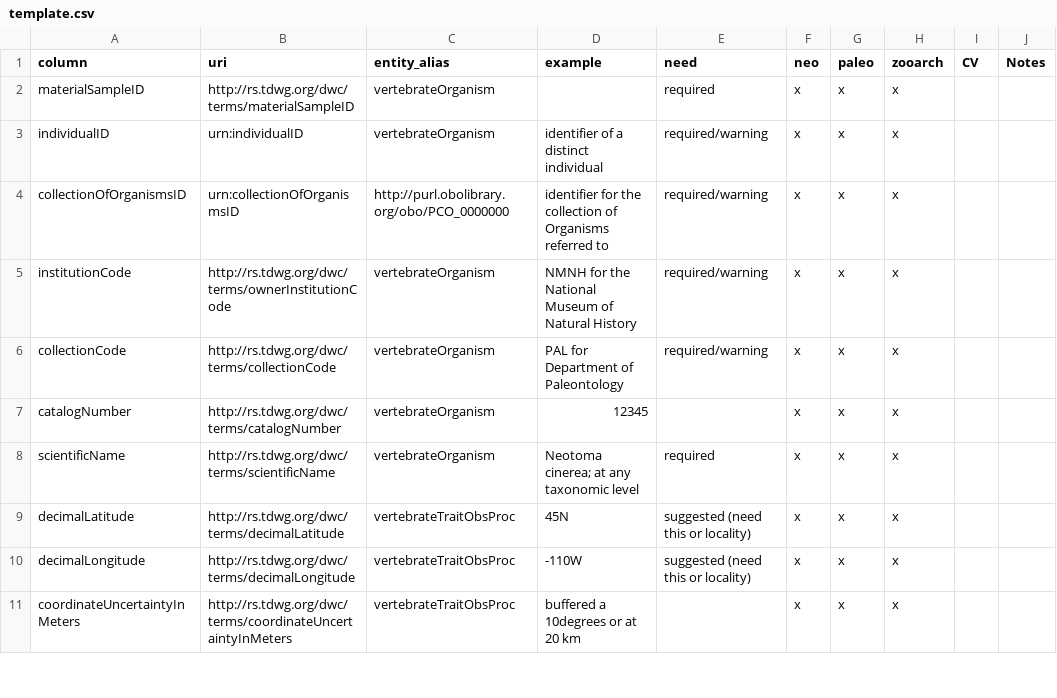
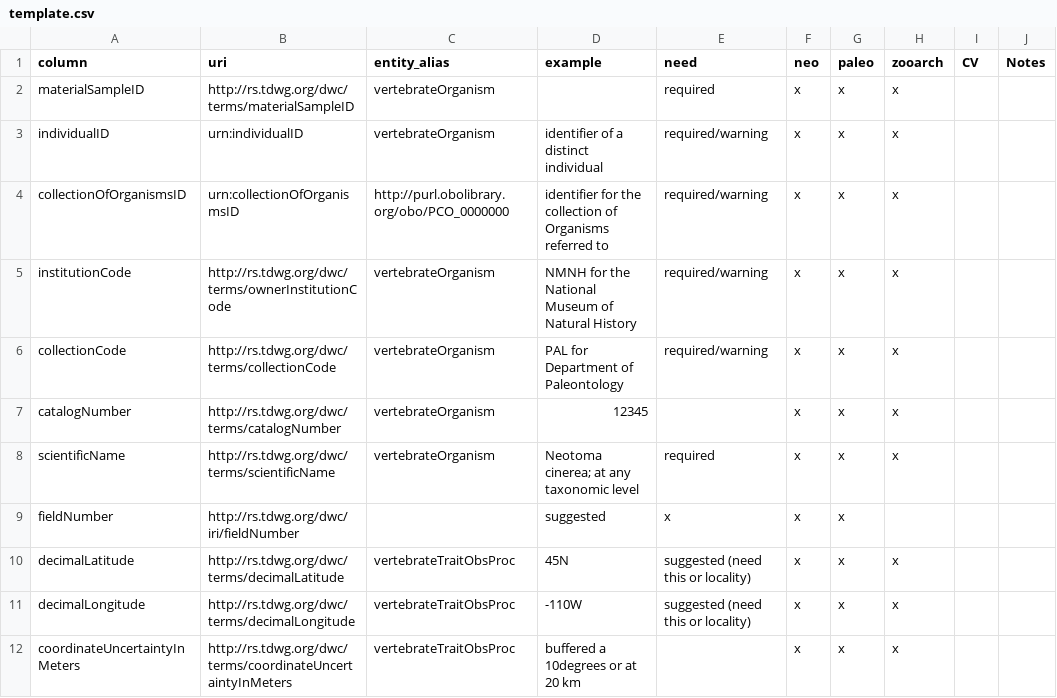
Before and after one commit to futres/template, a CSV file: template.csv, drawn as a sheet; only a part is shown; the diff covers the shown part only; the diff names each change by its address in the sheet, - before the commit and + after, or states it on an @@ line.

Commit message:
added fieldNumber, pointElevationInMeters,samplingProtocol,reproductiveCondition,measurementDeterminedBy

```diff
--- a/template.csv
+++ b/template.csv
+row 9: fieldNumber | http://rs.tdwg.org/dwc/iri/fieldNumber |  | suggested | x | x | x
```
Also changed, not shown: 4 added rows elsewhere in this file.
